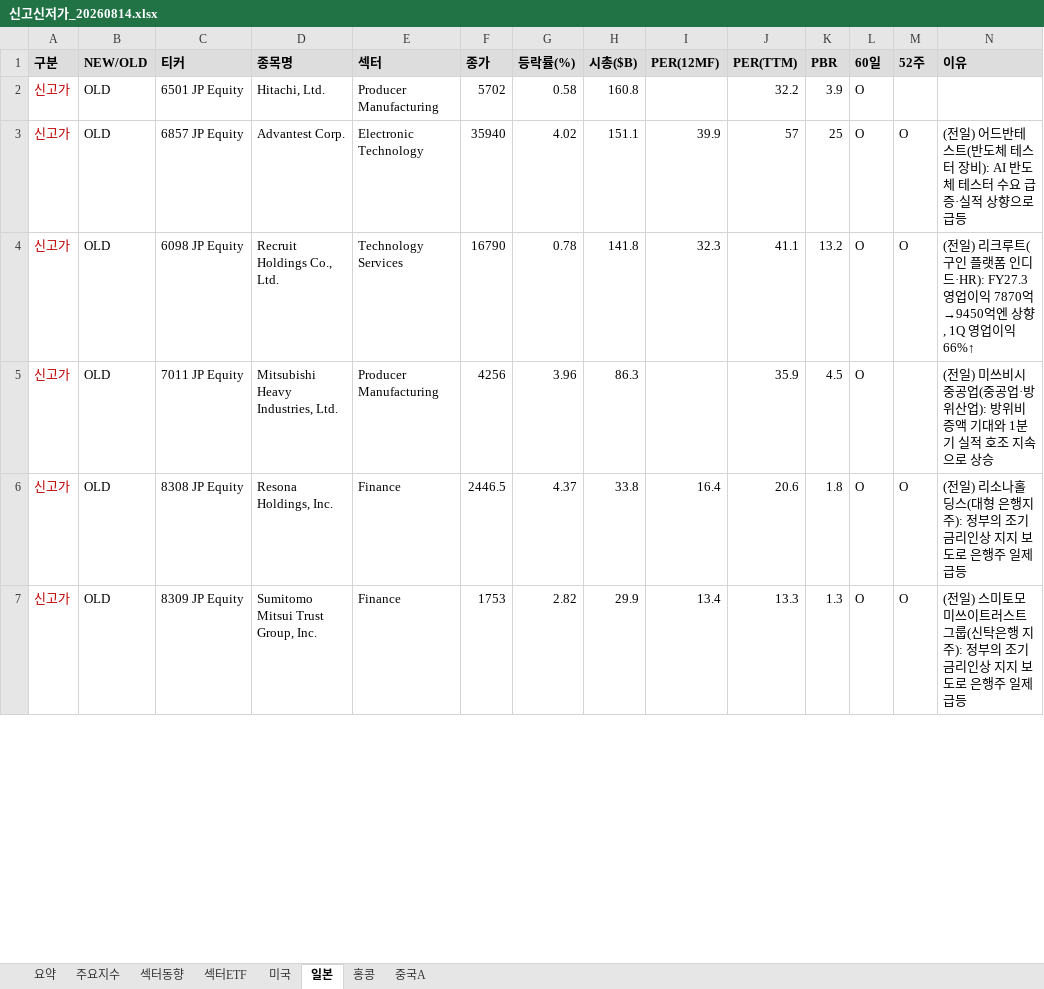
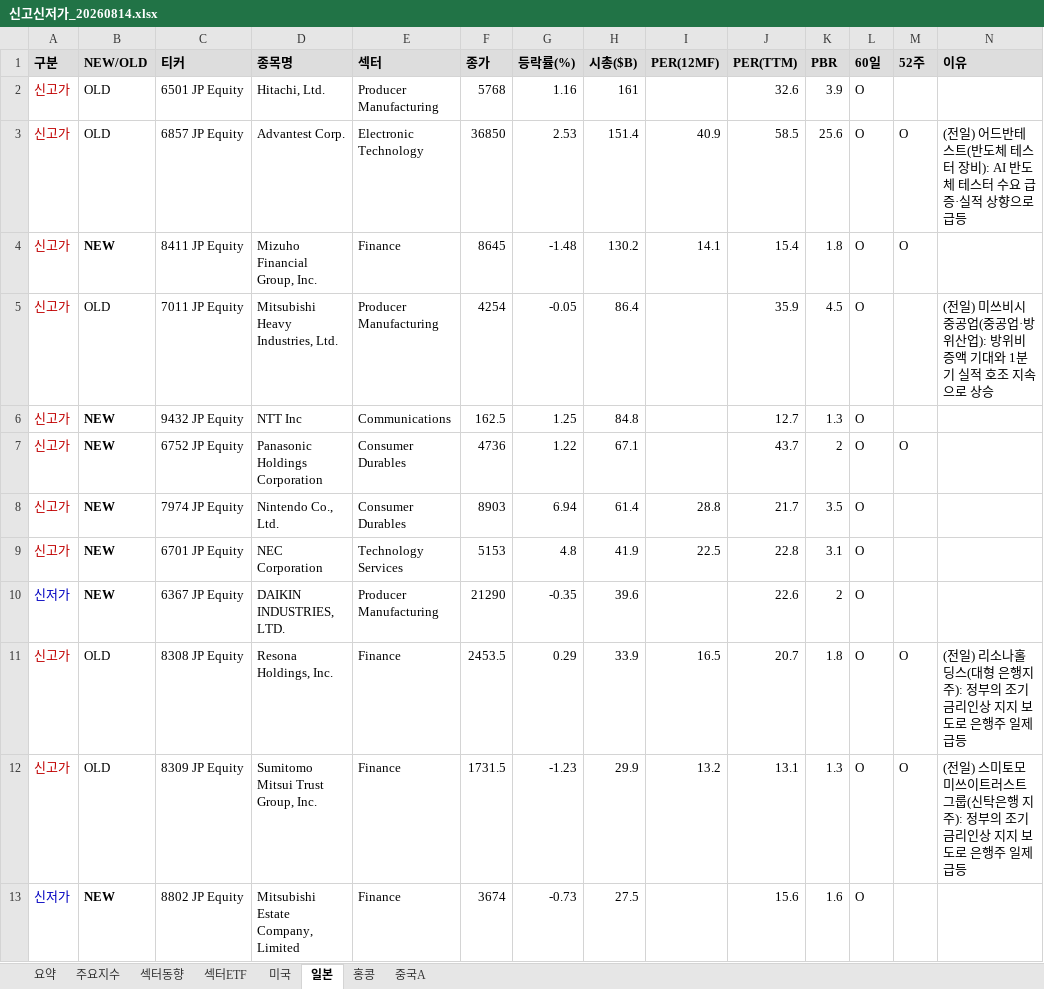
Before and after one commit to cm1n/highlowscreen, an Excel workbook: 신고신저가_20260814.xlsx, sheet 일본, drawn as a sheet; only a part is shown; values as stored, in another font and other column widths than the file's, no borders; removed rows and columns are numbered as before the commit, all else as after; the diff covers the shown part only; the diff names each change by its address in the sheet, - before the commit and + after, or states it on an @@ line.

```diff
--- a/신고신저가_20260814.xlsx (sheet 일본)
+++ b/신고신저가_20260814.xlsx (sheet 일본)
-F2 (종가): 5702
+F2 (종가): 5768
-G2 (등락률(%)): 0.58
+G2 (등락률(%)): 1.16
-H2 (시총($B)): 160.8
+H2 (시총($B)): 161
-J2 (PER(TTM)): 32.2
+J2 (PER(TTM)): 32.6
-F3 (종가): 35940
+F3 (종가): 36850
-G3 (등락률(%)): 4.02
+G3 (등락률(%)): 2.53
-H3 (시총($B)): 151.1
+H3 (시총($B)): 151.4
-I3 (PER(12MF)): 39.9
+I3 (PER(12MF)): 40.9
-J3 (PER(TTM)): 57
+J3 (PER(TTM)): 58.5
-K3 (PBR): 25
+K3 (PBR): 25.6
-row 4: 신고가 | OLD | 6098 JP Equity | Recruit Holdings Co., Ltd. | Technology Services | 16790 | 0.78 | 141.8 | 32.3 | 41.1 | 13.2 | O | O | (전일) 리크루트(구인 플랫폼 인디드·HR): FY27.3 영업이익 7870억→9450억엔 상향, 1Q 영업이익 66%↑
+row 4: 신고가 | NEW | 8411 JP Equity | Mizuho Financial Group, Inc. | Finance | 8645 | -1.48 | 130.2 | 14.1 | 15.4 | 1.8 | O | O
-F5 (종가): 4256
+F5 (종가): 4254
-G5 (등락률(%)): 3.96
+G5 (등락률(%)): -0.05
-H5 (시총($B)): 86.3
+H5 (시총($B)): 86.4
+row 6: 신고가 | NEW | 9432 JP Equity | NTT Inc | Communications | 162.5 | 1.25 | 84.8 |  | 12.7 | 1.3 | O
+row 7: 신고가 | NEW | 6752 JP Equity | Panasonic Holdings Corporation | Consumer Durables | 4736 | 1.22 | 67.1 |  | 43.7 | 2 | O | O
+row 8: 신고가 | NEW | 7974 JP Equity | Nintendo Co., Ltd. | Consumer Durables | 8903 | 6.94 | 61.4 | 28.8 | 21.7 | 3.5 | O
+row 9: 신고가 | NEW | 6701 JP Equity | NEC Corporation | Technology Services | 5153 | 4.8 | 41.9 | 22.5 | 22.8 | 3.1 | O
+row 10: 신저가 | NEW | 6367 JP Equity | DAIKIN INDUSTRIES, LTD. | Producer Manufacturing | 21290 | -0.35 | 39.6 |  | 22.6 | 2 | O
-F11 (종가): 2446.5
+F11 (종가): 2453.5
-G11 (등락률(%)): 4.37
+G11 (등락률(%)): 0.29
-H11 (시총($B)): 33.8
+H11 (시총($B)): 33.9
-I11 (PER(12MF)): 16.4
+I11 (PER(12MF)): 16.5
-J11 (PER(TTM)): 20.6
+J11 (PER(TTM)): 20.7
-F12 (종가): 1753
+F12 (종가): 1731.5
-G12 (등락률(%)): 2.82
+G12 (등락률(%)): -1.23
-I12 (PER(12MF)): 13.4
+I12 (PER(12MF)): 13.2
-J12 (PER(TTM)): 13.3
+J12 (PER(TTM)): 13.1
+row 13: 신저가 | NEW | 8802 JP Equity | Mitsubishi Estate Company, Limited | Finance | 3674 | -0.73 | 27.5 |  | 15.6 | 1.6 | O
```
Also changed, not shown: 3 added rows, 2 removed rows and 21 edited cells elsewhere in this sheet, sheet 섹터동향, sheet 섹터ETF, sheet 홍콩, sheet 중국A, sheet 주요지수, sheet 요약, 1 more sheet, 1 other file.
